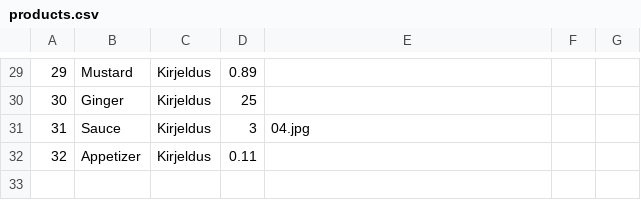
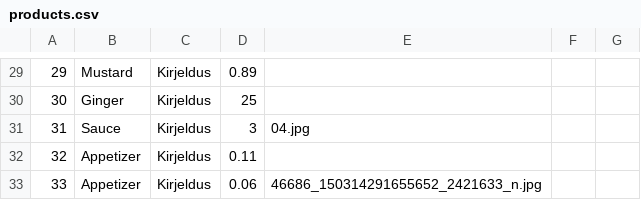
Before and after one commit to LJaaniste/php_its, a CSV file: Harjutus03.php/products.csv, drawn as a sheet; only a part is shown, gaps mark what is left out; the diff names each change by its address in the sheet, - before the commit and + after, or states it on an @@ line.

```diff
--- a/Harjutus03.php/products.csv
+++ b/Harjutus03.php/products.csv
+row 33: 33 | Appetizer | Kirjeldus | 0.06 | 46686_150314291655652_2421633_n.jpg
```
Also changed, not shown: 1 other file.
